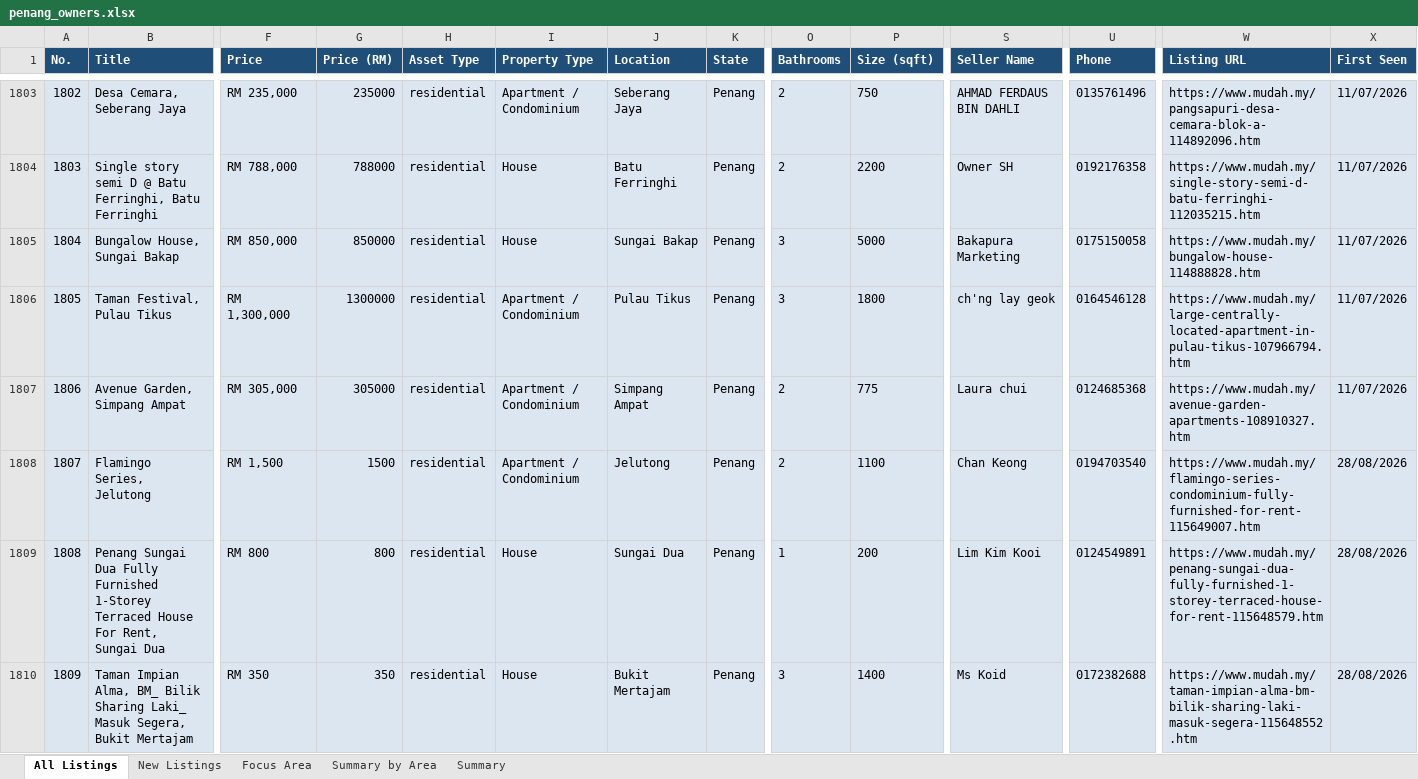
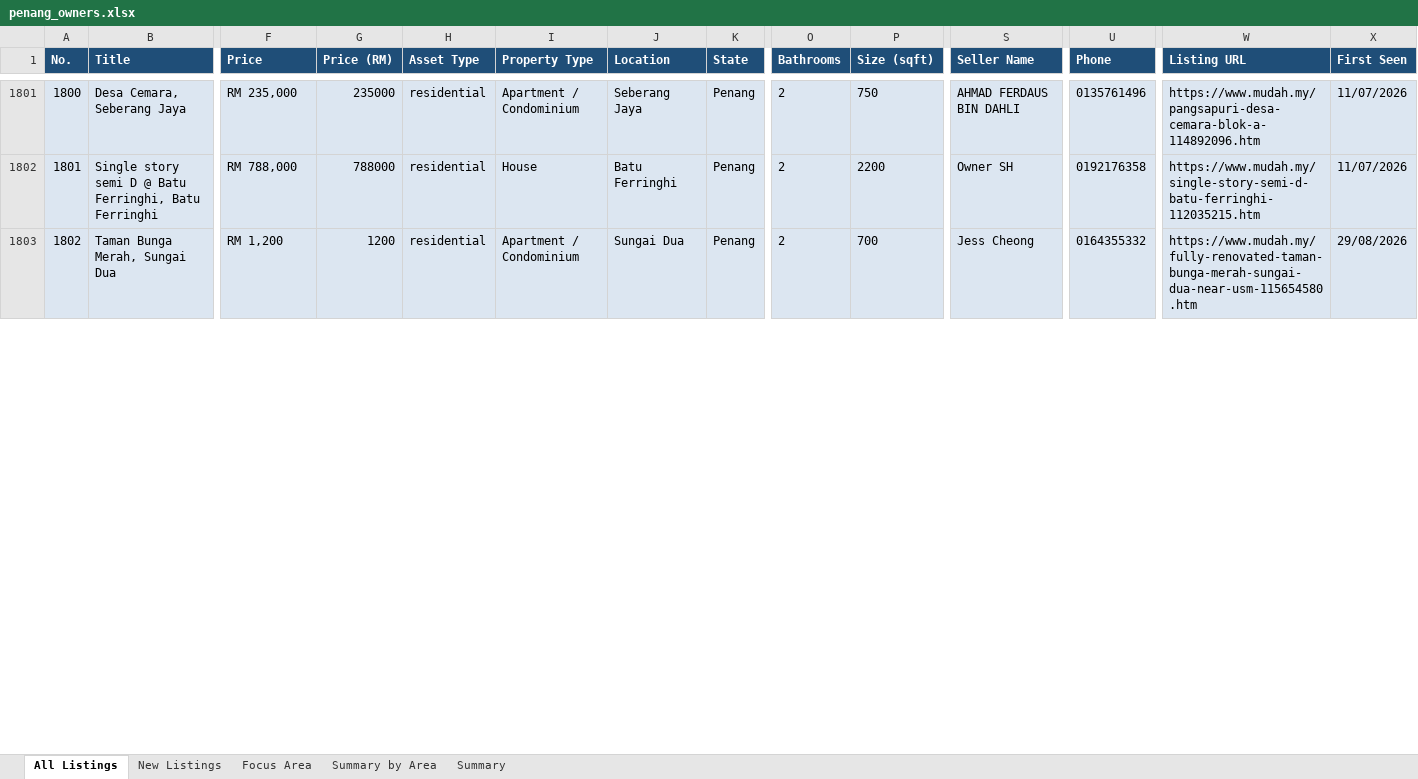
Before and after one commit to zac8632/zap8632, an Excel workbook: scripts/listings-pipeline/penang_owners.xlsx, sheet All Listings, drawn as a sheet; only a part is shown, gaps mark what is left out; values as stored, in another font and other column widths than the file's, no borders; conditional formats not drawn; removed rows and columns are numbered as before the commit, all else as after; rows hold the shown columns only; the diff covers the shown part only; the diff names each change by its address in the sheet, - before the commit and + after, or states it on an @@ line.

```diff
--- a/scripts/listings-pipeline/penang_owners.xlsx (sheet All Listings)
+++ b/scripts/listings-pipeline/penang_owners.xlsx (sheet All Listings)
@@ column A (No.) renumbered between rows 13 and 3366 @@
-row 1805: 1804 | Bungalow House, Sungai Bakap | RM 850,000 | 850000 | residential | House | Sungai Bakap | Penang | 3 | 5000 | Bakapura Marketing | 0175150058 | https://www.mudah.my/bungalow-house-114888828.htm | 11/07/2026
-row 1806: 1805 | Taman Festival, Pulau Tikus | RM 1,300,000 | 1300000 | residential | Apartment / Condominium | Pulau Tikus | Penang | 3 | 1800 | ch'ng lay geok | 0164546128 | https://www.mudah.my/large-centrally-located-apartment-in-pulau-tikus-107966794.htm | 11/07/2026
-row 1807: 1806 | Avenue Garden, Simpang Ampat | RM 305,000 | 305000 | residential | Apartment / Condominium | Simpang Ampat | Penang | 2 | 775 | Laura chui | 0124685368 | https://www.mudah.my/avenue-garden-apartments-108910327.htm | 11/07/2026
-B1803 (Title): Flamingo Series, Jelutong
+B1803 (Title): Taman Bunga Merah, Sungai Dua
-F1803 (Price): RM 1,500
+F1803 (Price): RM 1,200
-G1803 (Price (RM)): 1500
+G1803 (Price (RM)): 1200
-J1803 (Location): Jelutong
+J1803 (Location): Sungai Dua
-P1803 (Size (sqft)): 1100
+P1803 (Size (sqft)): 700
-S1803 (Seller Name): Chan Keong
+S1803 (Seller Name): Jess Cheong
-U1803 (Phone): 0194703540
+U1803 (Phone): 0164355332
-W1803 (Listing URL): https://www.mudah.my/flamingo-series-condominium-fully-furnished-for-rent-115649007.htm
+W1803 (Listing URL): https://www.mudah.my/fully-renovated-taman-bunga-merah-sungai-dua-near-usm-115654580.htm
-X1803 (First Seen): 28/08/2026
+X1803 (First Seen): 29/08/2026
-row 1809: 1808 | Penang Sungai Dua Fully Furnished 1-Storey Terraced House For Rent, Sungai Dua | RM 800 | 800 | residential | House | Sungai Dua | Penang | 1 | 200 | Lim Kim Kooi | 0124549891 | https://www.mudah.my/penang-sungai-dua-fully-furnished-1-storey-terraced-house-for-rent-115648579.htm | 28/08/2026
-row 1810: 1809 | Taman Impian Alma, BM_ Bilik Sharing Laki_ Masuk Segera, Bukit Mertajam | RM 350 | 350 | residential | House | Bukit Mertajam | Penang | 3 | 1400 | Ms Koid | 0172382688 | https://www.mudah.my/taman-impian-alma-bm-bilik-sharing-laki-masuk-segera-115648552.htm | 28/08/2026
```
Also changed, not shown: 42 added rows, 40 removed rows, 51 moved rows and 294 edited cells elsewhere in this sheet, sheet New Listings, sheet Focus Area, sheet Summary by Area, sheet Summary, hidden cells, 1 other file.
